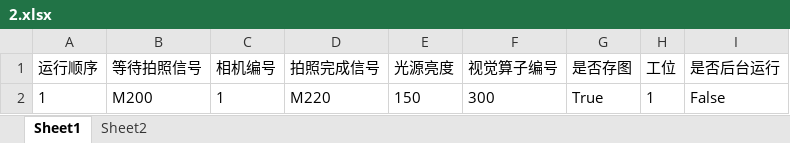
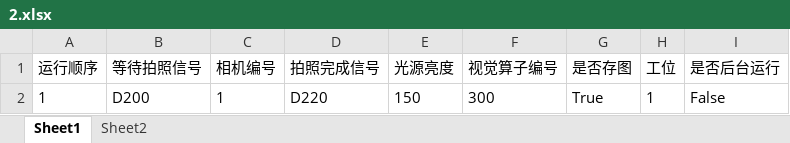
Before and after one commit to Frank3zhou/HW_2D, an Excel workbook: 2D视觉/bin/x64/Debug/MODEL/2.xlsx, sheet Sheet1, drawn as a sheet; values as stored, in another font and other column widths than the file's, no borders; the diff names each change by its address in the sheet, - before the commit and + after, or states it on an @@ line.

```diff
--- a/2D视觉/bin/x64/Debug/MODEL/2.xlsx (sheet Sheet1)
+++ b/2D视觉/bin/x64/Debug/MODEL/2.xlsx (sheet Sheet1)
-B2 (等待拍照信号): M200
+B2 (等待拍照信号): D200
-D2 (拍照完成信号): M220
+D2 (拍照完成信号): D220
```
Also changed, not shown: sheet Sheet2, 27 other files.
